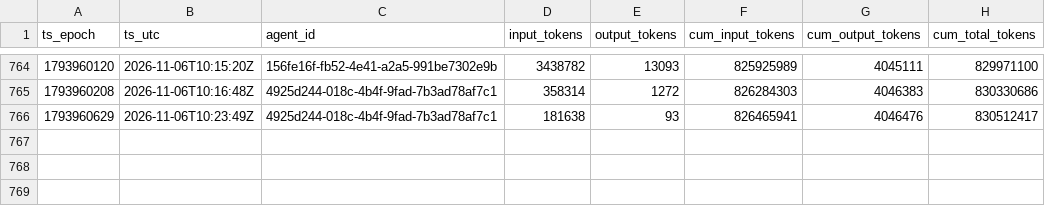
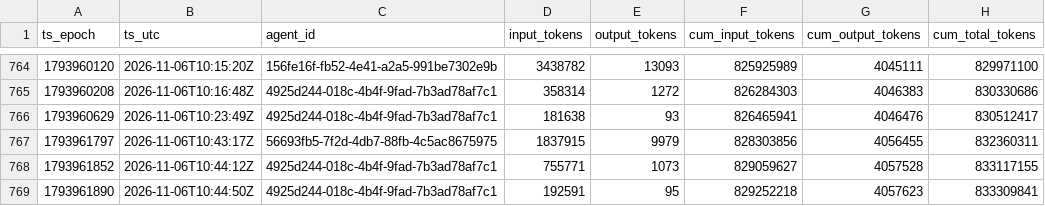
Before and after one commit to sneakers-the-rat/lvds-receiver-official, a CSV file: metrics/token_series.csv, drawn as a sheet; only a part is shown, gaps mark what is left out.

Commit message:
metrics: watchdog export refresh

```diff
--- a/metrics/token_series.csv
+++ b/metrics/token_series.csv
@@ -766 +766,4 @@ ts_epoch,ts_utc,agent_id,input_tokens,output_tokens,cum_input_tokens,cum_output_
 1793960629,2026-11-06T10:23:49Z,4925d244-018c-4b4f-9fad-7b3ad78af7c1,181638,93,826465941,4046476,830512417
+1793961797,2026-11-06T10:43:17Z,56693fb5-7f2d-4db7-88fb-4c5ac8675975,1837915,9979,828303856,4056455,832360311
+1793961852,2026-11-06T10:44:12Z,4925d244-018c-4b4f-9fad-7b3ad78af7c1,755771,1073,829059627,4057528,833117155
+1793961890,2026-11-06T10:44:50Z,4925d244-018c-4b4f-9fad-7b3ad78af7c1,192591,95,829252218,4057623,833309841
```
Also changed, not shown: metrics/agents.csv, metrics/commit_alignment.csv, 3 other files.
